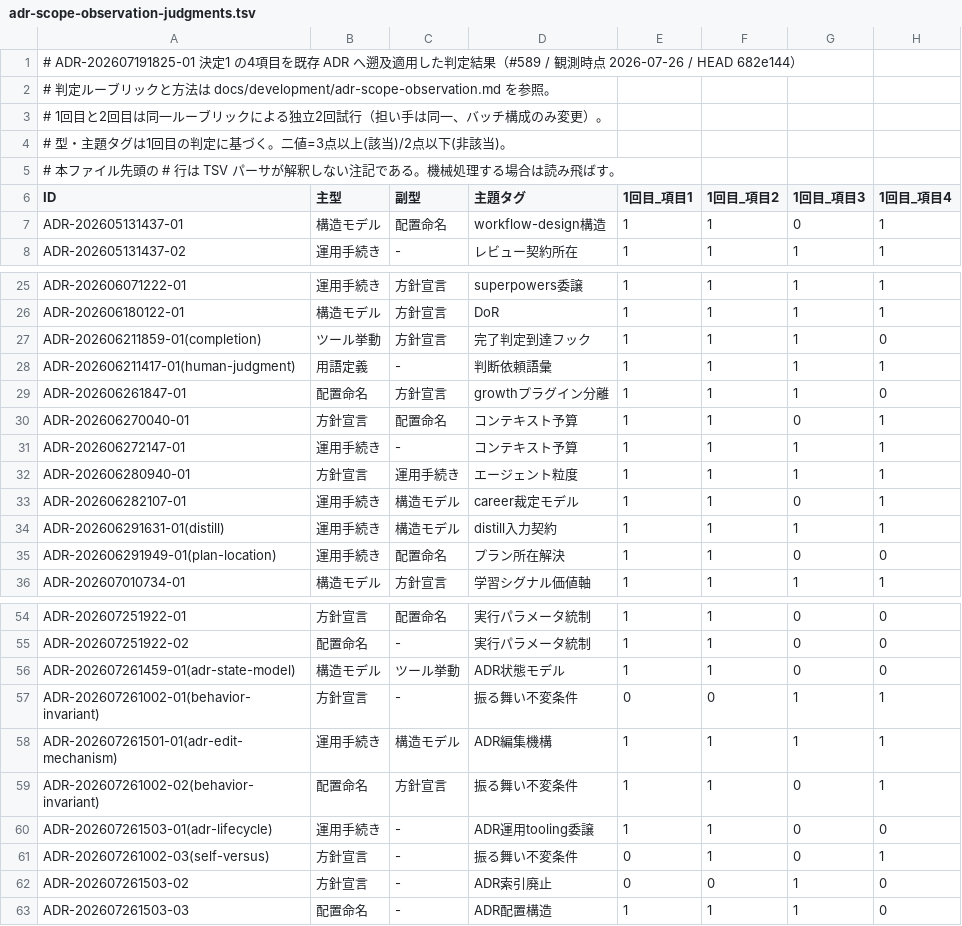
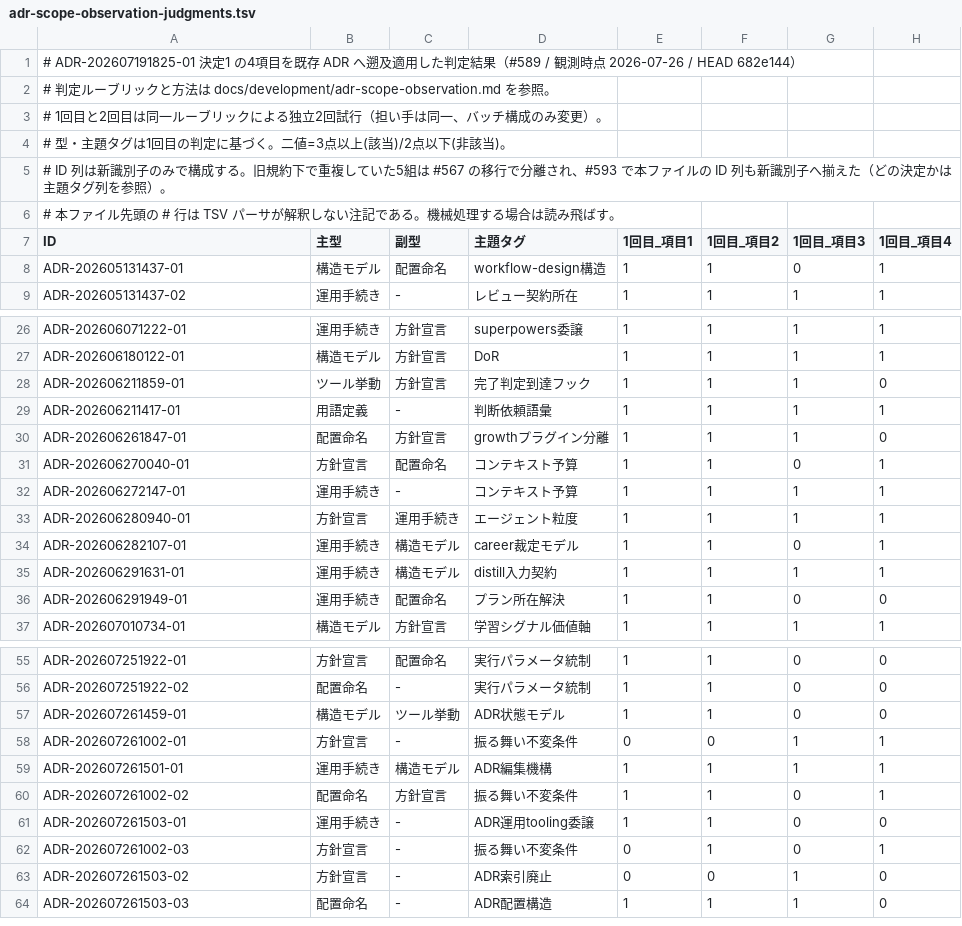
Before and after one commit to kuchita-el/claude-shared-skills, a TSV file: docs/development/adr-scope-observation-judgments.tsv, drawn as a sheet; only a part is shown, gaps mark what is left out; addresses are those after the commit; rows hold the shown columns only; the diff names each change by its address in the sheet, - before the commit and + after, or states it on an @@ line.

```diff
--- a/docs/development/adr-scope-observation-judgments.tsv
+++ b/docs/development/adr-scope-observation-judgments.tsv
+row 5: # ID 列は新識別子のみで構成する。旧規約下で重複していた5組は #567 の移行で分離され、#593 で本ファイルの ID 列も新識別子へ揃えた（どの決定かは主題タグ列を参照）。
-A28 (ID): ADR-202606211859-01(completion)
+A28 (ID): ADR-202606211859-01
-A29 (ID): ADR-202606211417-01(human-judgment)
+A29 (ID): ADR-202606211417-01
-A35 (ID): ADR-202606291631-01(distill)
+A35 (ID): ADR-202606291631-01
-A36 (ID): ADR-202606291949-01(plan-location)
+A36 (ID): ADR-202606291949-01
-A57 (ID): ADR-202607261459-01(adr-state-model)
+A57 (ID): ADR-202607261459-01
-A58 (ID): ADR-202607261002-01(behavior-invariant)
+A58 (ID): ADR-202607261002-01
-A59 (ID): ADR-202607261501-01(adr-edit-mechanism)
+A59 (ID): ADR-202607261501-01
-A60 (ID): ADR-202607261002-02(behavior-invariant)
+A60 (ID): ADR-202607261002-02
-A61 (ID): ADR-202607261503-01(adr-lifecycle)
+A61 (ID): ADR-202607261503-01
-A62 (ID): ADR-202607261002-03(self-versus)
+A62 (ID): ADR-202607261002-03
```
Also changed, not shown: 1 other file.
